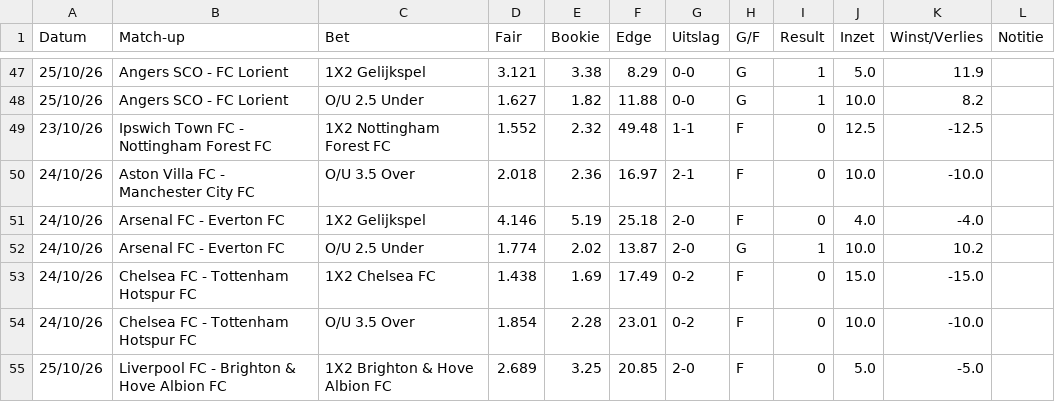
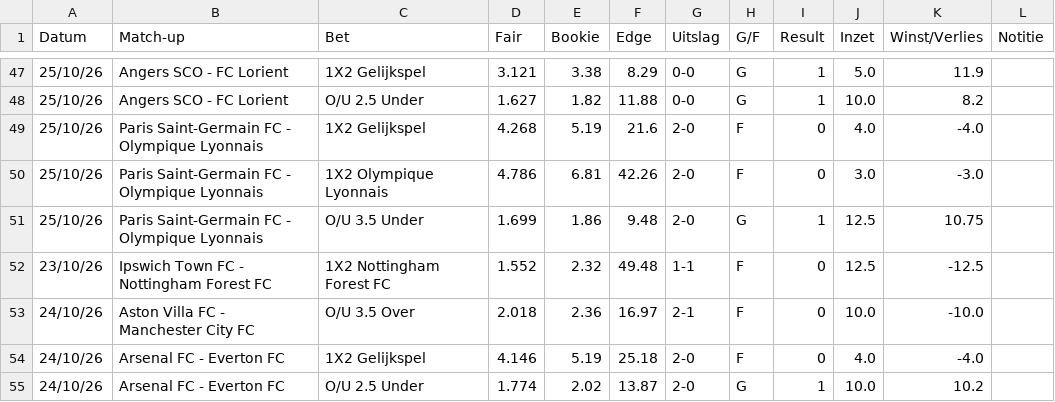
Before and after one commit to Player87887/Johnsballiebets, a CSV file: picks/history028.csv, drawn as a sheet; only a part is shown, gaps mark what is left out; the shorter side is filled out with more unchanged rows.

Commit message:
Picks: history028.csv bijgewerkt

```diff
--- a/picks/history028.csv
+++ b/picks/history028.csv
@@ -48,2 +48,5 @@ Datum,Match-up,Bet,Fair,Bookie,Edge,Uitslag,G/F,Result,Inzet,Winst/Verlies,Notit
 25/10/26,Angers SCO - FC Lorient,O/U 2.5 Under,1.627,1.82,11.88,0-0,G,1,10.0,8.2,
+25/10/26,Paris Saint-Germain FC - Olympique Lyonnais,1X2 Gelijkspel,4.268,5.19,21.6,2-0,F,0,4.0,-4.0,
+25/10/26,Paris Saint-Germain FC - Olympique Lyonnais,1X2 Olympique Lyonnais,4.786,6.81,42.26,2-0,F,0,3.0,-3.0,
+25/10/26,Paris Saint-Germain FC - Olympique Lyonnais,O/U 3.5 Under,1.699,1.86,9.48,2-0,G,1,12.5,10.75,
 23/10/26,Ipswich Town FC - Nottingham Forest FC,1X2 Nottingham Forest FC,1.552,2.32,49.48,1-1,F,0,12.5,-12.5,
```
